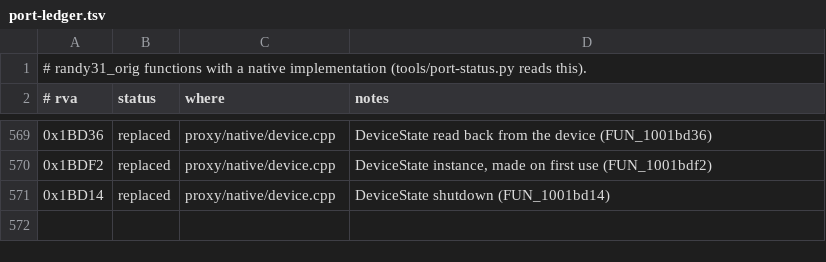
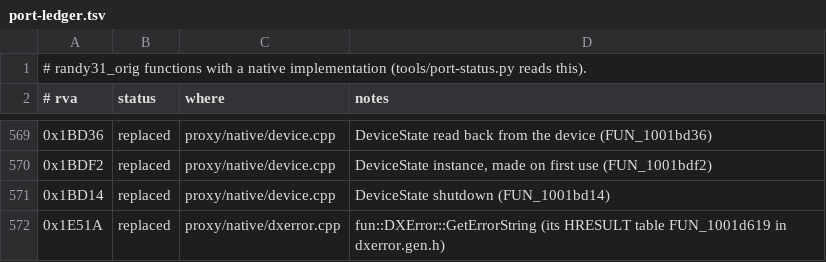
Before and after one commit to wannabuh/ao-vk, a TSV file: docs/port-ledger.tsv, drawn as a sheet; only a part is shown, gaps mark what is left out; the diff names each change by its address in the sheet, - before the commit and + after, or states it on an @@ line.

```diff
--- a/docs/port-ledger.tsv
+++ b/docs/port-ledger.tsv
+row 572: 0x1E51A | replaced | proxy/native/dxerror.cpp | fun::DXError::GetErrorString (its HRESULT table FUN_1001d619 in dxerror.gen.h)
```
Also changed, not shown: 7 other files.
